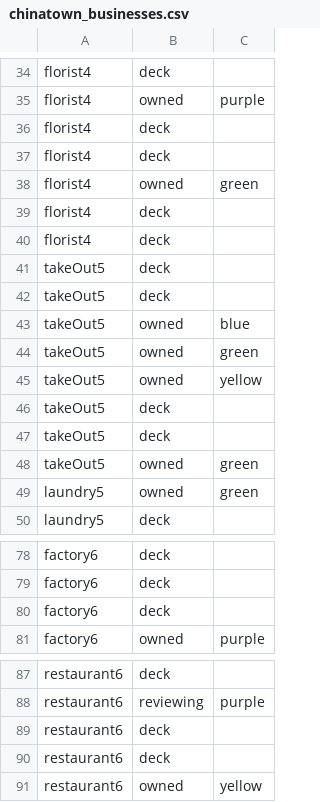
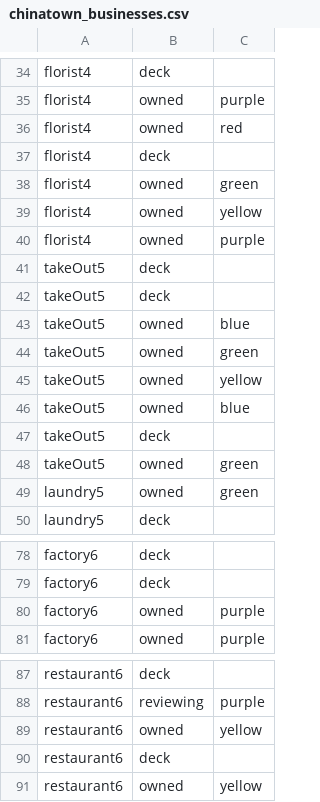
Before and after one commit to mhgerov/chinatown, a CSV file: chinatown_businesses.csv, drawn as a sheet; only a part is shown, gaps mark what is left out; the diff covers the shown part only.

```diff
--- a/chinatown_businesses.csv
+++ b/chinatown_businesses.csv
@@ -35,7 +35,7 @@ florist4,deck,
 florist4,owned,purple
-florist4,deck,
+florist4,owned,red
 florist4,deck,
 florist4,owned,green
-florist4,deck,
-florist4,deck,
+florist4,owned,yellow
+florist4,owned,purple
 takeOut5,deck,
@@ -45,3 +45,3 @@ takeOut5,owned,green
 takeOut5,owned,yellow
-takeOut5,deck,
+takeOut5,owned,blue
 takeOut5,deck,
@@ -79,3 +79,3 @@ factory6,deck,
 factory6,deck,
-factory6,deck,
+factory6,owned,purple
 factory6,owned,purple
@@ -88,3 +88,3 @@ restaurant6,deck,
 restaurant6,reviewing,purple
-restaurant6,deck,
+restaurant6,owned,yellow
 restaurant6,deck,
```
Also changed, not shown: 6 added rows, 6 removed rows and 6 edited cells elsewhere in this file, 1 other file.
